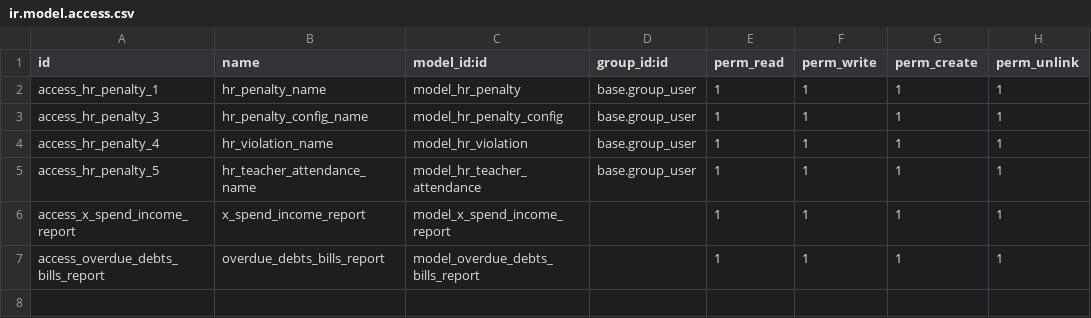
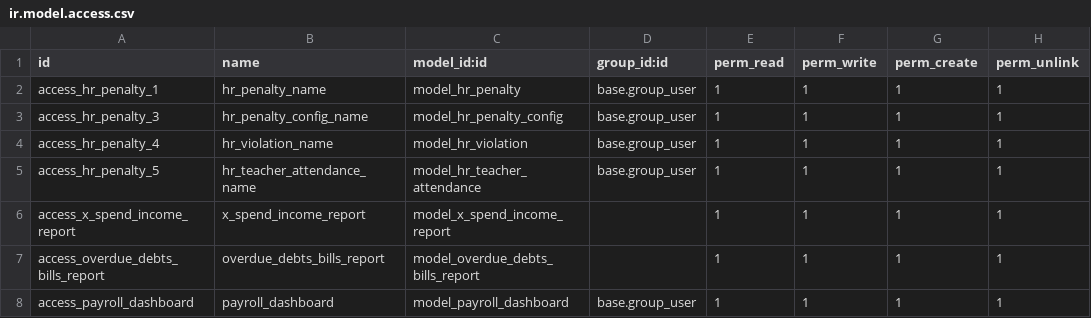
Before and after one commit to sameerz09/uwe, a CSV file: hr_penalty2/security/ir.model.access.csv, drawn as a sheet; the diff names each change by its address in the sheet, - before the commit and + after, or states it on an @@ line.

```diff
--- a/hr_penalty2/security/ir.model.access.csv
+++ b/hr_penalty2/security/ir.model.access.csv
+row 8: access_payroll_dashboard | payroll_dashboard | model_payroll_dashboard | base.group_user | 1 | 1 | 1 | 1
```
Also changed, not shown: 8 other files.
